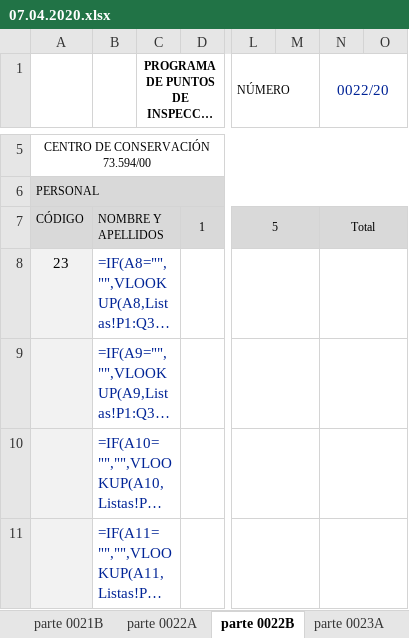
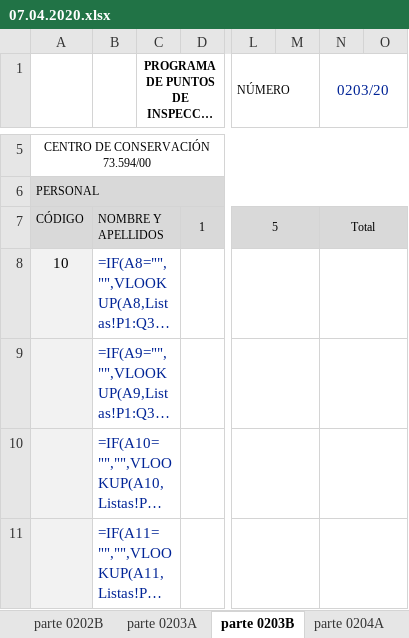
Before and after one commit to juseq/prova_per_jupyter, an Excel workbook: dissenyador/07.04.2020.xlsx, sheet parte 0203B, drawn as a sheet; only a part is shown, gaps mark what is left out; long unchanged cells end in …; values as stored, in another font and other column widths than the file's, no borders; formulas without a stored value are shown as written; charts and pictures not drawn; the diff names each change by its address in the sheet, - before the commit and + after, or states it on an @@ line.

```diff
--- a/dissenyador/07.04.2020.xlsx (sheet parte 0203B)
+++ b/dissenyador/07.04.2020.xlsx (sheet parte 0203B)
-sheet tab: parte 0021B
+sheet tab: parte 0202B
-sheet tab: parte 0022A
+sheet tab: parte 0203A
-sheet tab: parte 0022B
+sheet tab: parte 0203B
-sheet tab: parte 0023A
+sheet tab: parte 0204A
-N1: 0022/20
+N1: 0203/20
-A8: 23
+A8: 10
```
Also changed, not shown: sheet parte 0202B, sheet parte 0204B, sheet parte 0200B, sheet parte 0200A, sheet parte 0202A, sheet parte 0203A, 3 more sheets, other sheet tabs, 7 other files.
